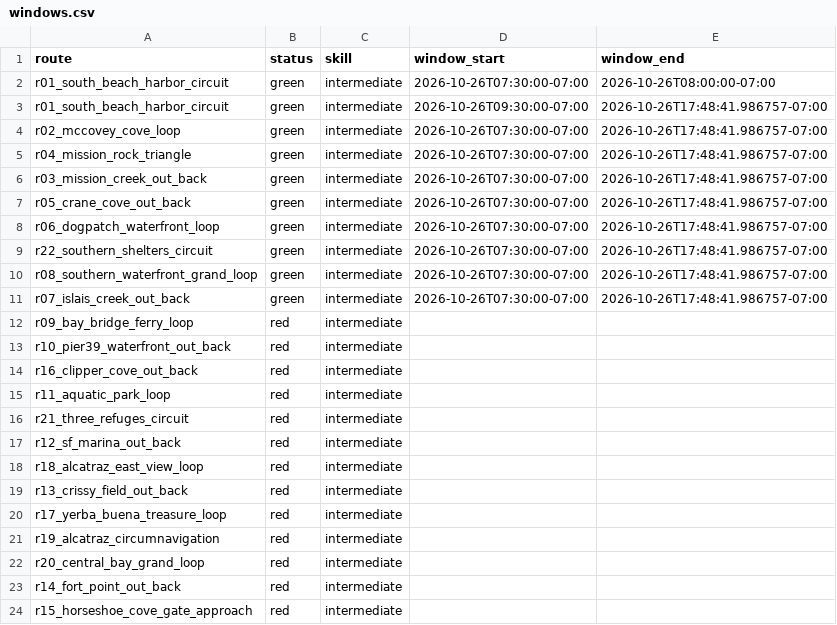
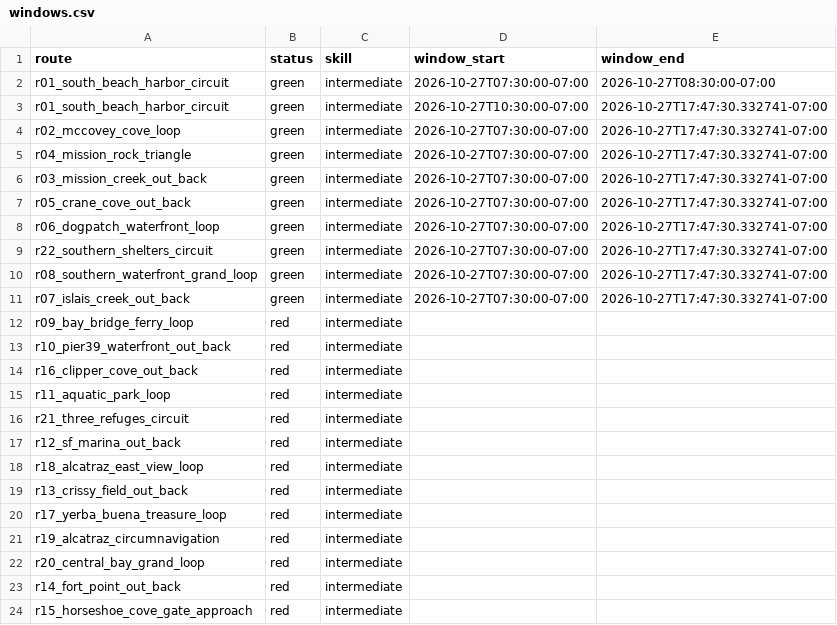
Before and after one commit to SpinOutYachtClub/spinout-fair-ride, a CSV file: docs/windows.csv, drawn as a sheet.

```diff
--- a/docs/windows.csv
+++ b/docs/windows.csv
@@ -1,12 +1,12 @@
 route,status,skill,window_start,window_end
-r01_south_beach_harbor_circuit,green,intermediate,2026-10-26T07:30:00-07:00,2026-10-26T08:00:00-07:00
-r01_south_beach_harbor_circuit,green,intermediate,2026-10-26T09:30:00-07:00,2026-10-26T17:48:41.986757-07:00
-r02_mccovey_cove_loop,green,intermediate,2026-10-26T07:30:00-07:00,2026-10-26T17:48:41.986757-07:00
-r04_mission_rock_triangle,green,intermediate,2026-10-26T07:30:00-07:00,2026-10-26T17:48:41.986757-07:00
-r03_mission_creek_out_back,green,intermediate,2026-10-26T07:30:00-07:00,2026-10-26T17:48:41.986757-07:00
-r05_crane_cove_out_back,green,intermediate,2026-10-26T07:30:00-07:00,2026-10-26T17:48:41.986757-07:00
-r06_dogpatch_waterfront_loop,green,intermediate,2026-10-26T07:30:00-07:00,2026-10-26T17:48:41.986757-07:00
-r22_southern_shelters_circuit,green,intermediate,2026-10-26T07:30:00-07:00,2026-10-26T17:48:41.986757-07:00
-r08_southern_waterfront_grand_loop,green,intermediate,2026-10-26T07:30:00-07:00,2026-10-26T17:48:41.986757-07:00
-r07_islais_creek_out_back,green,intermediate,2026-10-26T07:30:00-07:00,2026-10-26T17:48:41.986757-07:00
+r01_south_beach_harbor_circuit,green,intermediate,2026-10-27T07:30:00-07:00,2026-10-27T08:30:00-07:00
+r01_south_beach_harbor_circuit,green,intermediate,2026-10-27T10:30:00-07:00,2026-10-27T17:47:30.332741-07:00
+r02_mccovey_cove_loop,green,intermediate,2026-10-27T07:30:00-07:00,2026-10-27T17:47:30.332741-07:00
+r04_mission_rock_triangle,green,intermediate,2026-10-27T07:30:00-07:00,2026-10-27T17:47:30.332741-07:00
+r03_mission_creek_out_back,green,intermediate,2026-10-27T07:30:00-07:00,2026-10-27T17:47:30.332741-07:00
+r05_crane_cove_out_back,green,intermediate,2026-10-27T07:30:00-07:00,2026-10-27T17:47:30.332741-07:00
+r06_dogpatch_waterfront_loop,green,intermediate,2026-10-27T07:30:00-07:00,2026-10-27T17:47:30.332741-07:00
+r22_southern_shelters_circuit,green,intermediate,2026-10-27T07:30:00-07:00,2026-10-27T17:47:30.332741-07:00
+r08_southern_waterfront_grand_loop,green,intermediate,2026-10-27T07:30:00-07:00,2026-10-27T17:47:30.332741-07:00
+r07_islais_creek_out_back,green,intermediate,2026-10-27T07:30:00-07:00,2026-10-27T17:47:30.332741-07:00
 r09_bay_bridge_ferry_loop,red,intermediate,,
```
Also changed, not shown: 1 other file.
